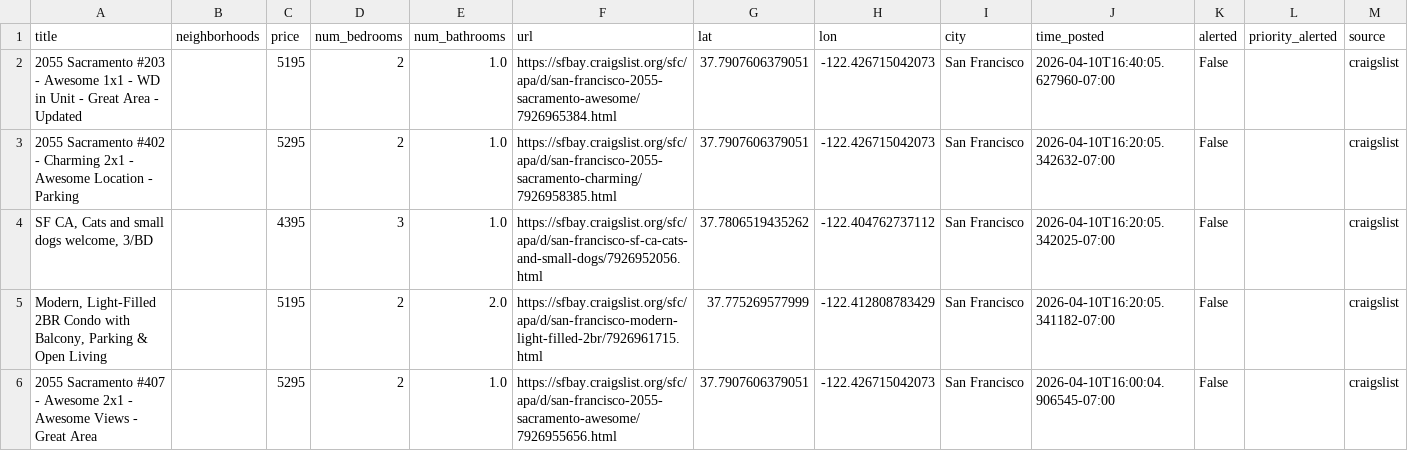
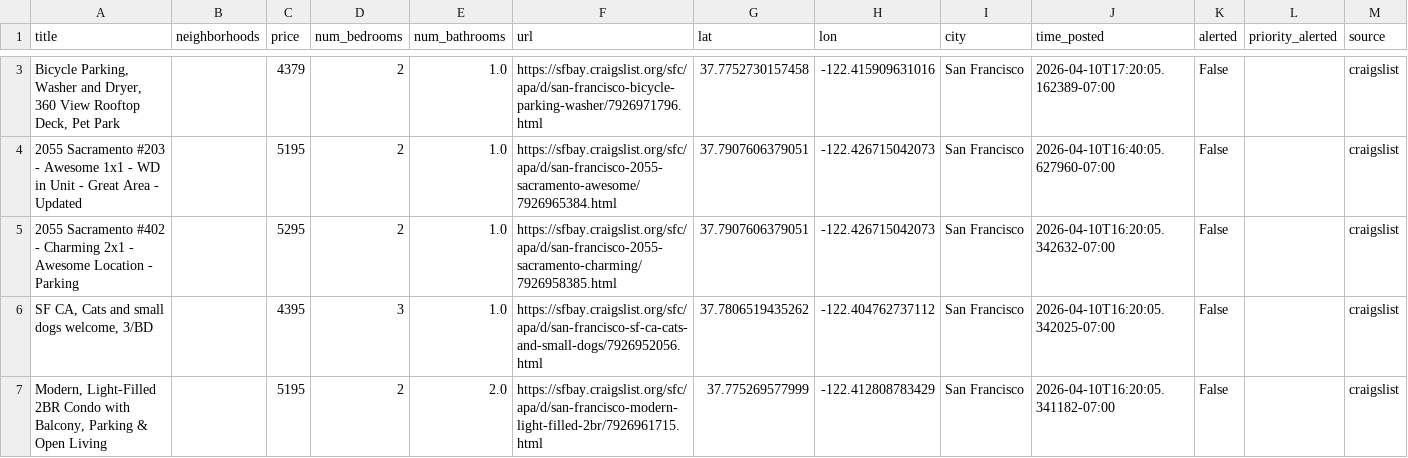
Before and after one commit to dHbdHbdHb/craigslist_alert, a CSV file: craigslist_data/listings_active.csv, drawn as a sheet; only a part is shown, gaps mark what is left out; the shorter side is filled out with more unchanged rows; rows hold the shown columns only; the diff covers the shown part only; the diff names each change by its address in the sheet, - before the commit and + after, or states it on an @@ line.

Commit message:
Auto-update listings: 2026-04-10 17:22:05

```diff
--- a/craigslist_data/listings_active.csv
+++ b/craigslist_data/listings_active.csv
+row 3: Bicycle Parking, Washer and Dryer, 360 View Rooftop Deck, Pet Park |  | 4379 | 2 | 1.0 | https://sfbay.craigslist.org/sfc/apa/d/san-francisco-bicycle-parking-washer/7926971796.html | 37.7752730157458 | -122.415909631016 | San Francisco | 2026-04-10T17:20:05.162389-07:00 | False |  | craigslist
```
Also changed, not shown: 1 added row and 3 removed rows elsewhere in this file, 1 other file.
